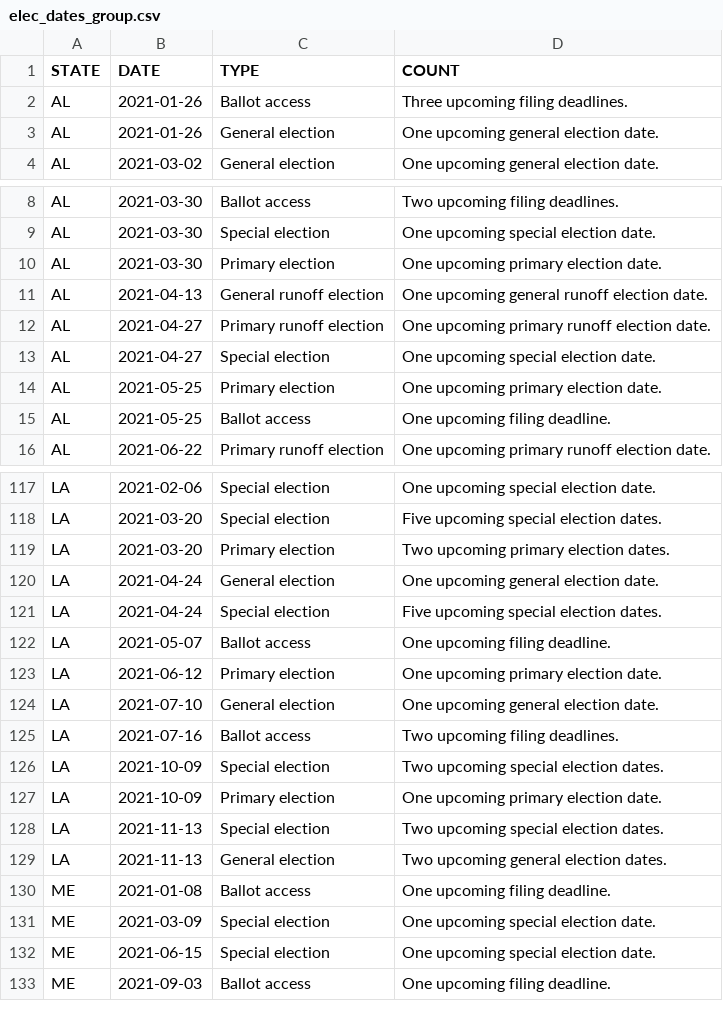
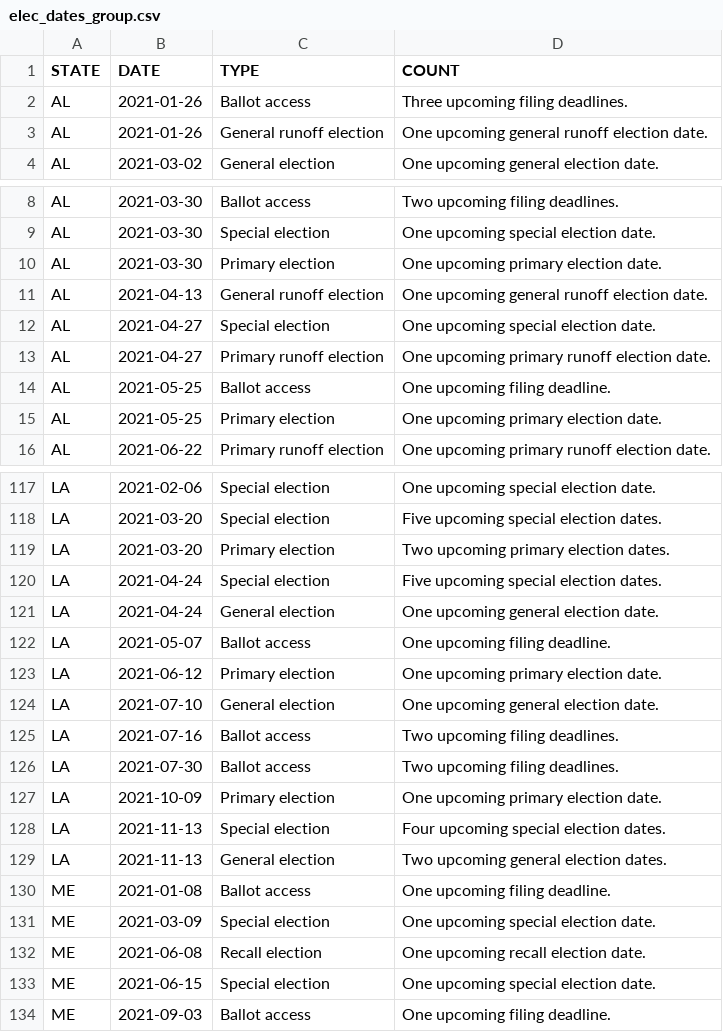
Before and after one commit to willdebras/civiclookup, a CSV file: Data/elec_dates_group.csv, drawn as a sheet; only a part is shown, gaps mark what is left out; the diff covers the shown part only.

```diff
--- a/Data/elec_dates_group.csv
+++ b/Data/elec_dates_group.csv
@@ -2,3 +2,3 @@ STATE,DATE,TYPE,COUNT
 AL,2021-01-26,Ballot access,Three upcoming filing deadlines.
-AL,2021-01-26,General election,One upcoming general election date.
+AL,2021-01-26,General runoff election,One upcoming general runoff election date.
 AL,2021-03-02,General election,One upcoming general election date.
@@ -11,6 +11,6 @@ AL,2021-03-30,Primary election,One upcoming primary election date.
 AL,2021-04-13,General runoff election,One upcoming general runoff election date.
+AL,2021-04-27,Special election,One upcoming special election date.
 AL,2021-04-27,Primary runoff election,One upcoming primary runoff election date.
-AL,2021-04-27,Special election,One upcoming special election date.
+AL,2021-05-25,Ballot access,One upcoming filing deadline.
 AL,2021-05-25,Primary election,One upcoming primary election date.
-AL,2021-05-25,Ballot access,One upcoming filing deadline.
 AL,2021-06-22,Primary runoff election,One upcoming primary runoff election date.
@@ -119,4 +119,4 @@ LA,2021-03-20,Special election,Five upcoming special election dates.
 LA,2021-03-20,Primary election,Two upcoming primary election dates.
+LA,2021-04-24,Special election,Five upcoming special election dates.
 LA,2021-04-24,General election,One upcoming general election date.
-LA,2021-04-24,Special election,Five upcoming special election dates.
 LA,2021-05-07,Ballot access,One upcoming filing deadline.
@@ -125,5 +125,5 @@ LA,2021-07-10,General election,One upcoming general election date.
 LA,2021-07-16,Ballot access,Two upcoming filing deadlines.
-LA,2021-10-09,Special election,Two upcoming special election dates.
+LA,2021-07-30,Ballot access,Two upcoming filing deadlines.
 LA,2021-10-09,Primary election,One upcoming primary election date.
-LA,2021-11-13,Special election,Two upcoming special election dates.
+LA,2021-11-13,Special election,Four upcoming special election dates.
 LA,2021-11-13,General election,Two upcoming general election dates.
@@ -131,2 +131,3 @@ ME,2021-01-08,Ballot access,One upcoming filing deadline.
 ME,2021-03-09,Special election,One upcoming special election date.
+ME,2021-06-08,Recall election,One upcoming recall election date.
 ME,2021-06-15,Special election,One upcoming special election date.
```
Also changed, not shown: 5 moved rows and 2 edited cells elsewhere in this file, Data/elec_dates_full.csv, 1 other file.
